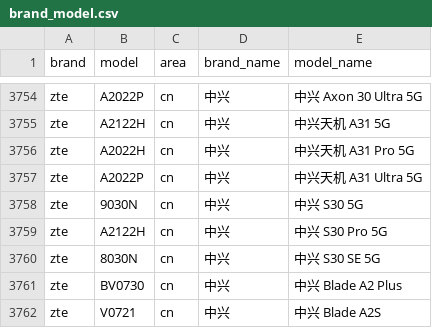
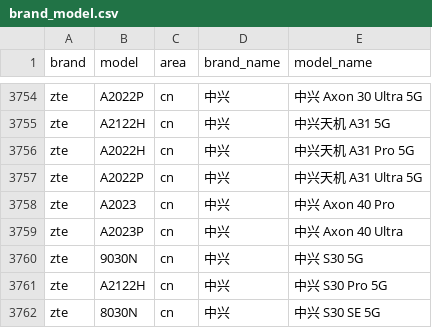
Before and after one commit to zhyi828/mobilemodels, a CSV file: brand_model.csv, drawn as a sheet; only a part is shown, gaps mark what is left out; the shorter side is filled out with more unchanged rows; the diff names each change by its address in the sheet, - before the commit and + after, or states it on an @@ line.

Commit message:
Sync with MobileModels 0726e969accc1f67ef1675eb42e18a2aef330c6f

```diff
--- a/brand_model.csv
+++ b/brand_model.csv
+row 3758: zte | A2023 | cn | 中兴 | 中兴 Axon 40 Pro
+row 3759: zte | A2023P | cn | 中兴 | 中兴 Axon 40 Ultra
```
Also changed, not shown: 1 other file.
